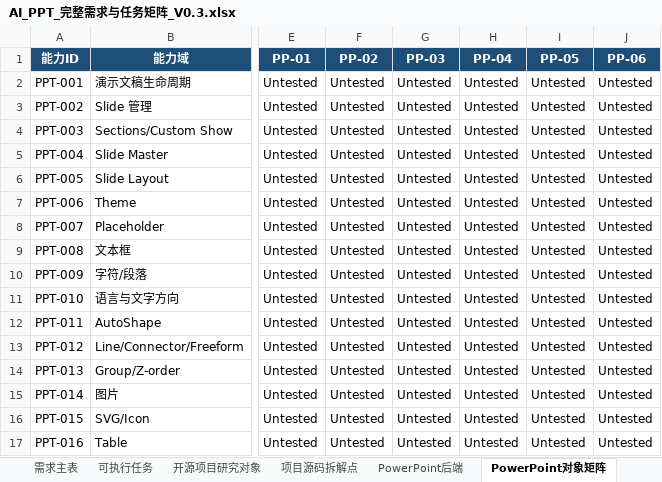
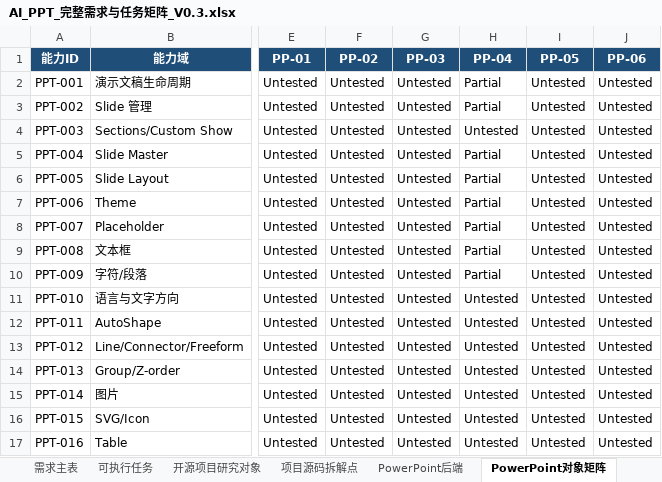
Before and after one commit to XXYoLoong/YoloongPPT, an Excel workbook: AI_PPT_完整需求与任务矩阵_V0.3.xlsx, sheet PowerPoint对象矩阵, drawn as a sheet; only a part is shown, gaps mark what is left out; values as stored, in another font and other column widths than the file's, no borders; conditional formats not drawn; the diff names each change by its address in the sheet, - before the commit and + after, or states it on an @@ line.

```diff
--- a/AI_PPT_完整需求与任务矩阵_V0.3.xlsx (sheet PowerPoint对象矩阵)
+++ b/AI_PPT_完整需求与任务矩阵_V0.3.xlsx (sheet PowerPoint对象矩阵)
-H2:H3 (PP-04): Untested
+H2:H3 (PP-04): Partial
-H5:H10 (PP-04): Untested
+H5:H10 (PP-04): Partial
```
Also changed, not shown: sheet PowerPoint后端, sheet 可执行任务, charts or pictures, 16 other files.
